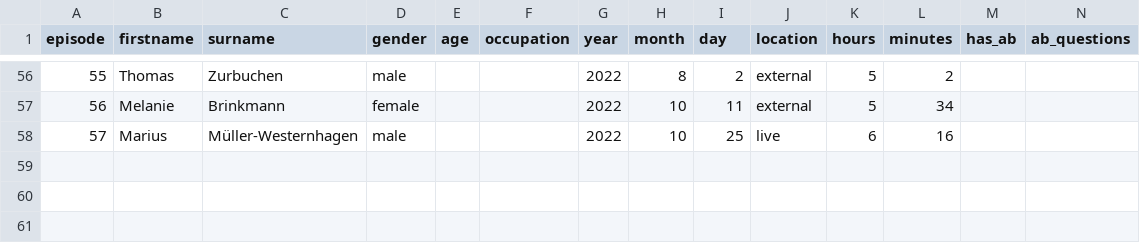
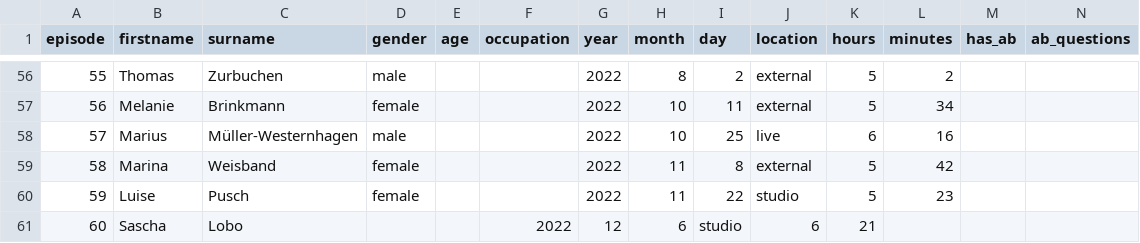
Before and after one commit to skoenig-eo/data-journalism, a CSV file: allesgesagt/allesgesagt_raw.csv, drawn as a sheet; only a part is shown, gaps mark what is left out; rows hold the shown columns only; the diff names each change by its address in the sheet, - before the commit and + after, or states it on an @@ line.

Commit message:
add most recent episodes

```diff
--- a/allesgesagt/allesgesagt_raw.csv
+++ b/allesgesagt/allesgesagt_raw.csv
+row 59: 58 | Marina | Weisband | female |  |  | 2022 | 11 | 8 | external | 5 | 42
+row 60: 59 | Luise | Pusch | female |  |  | 2022 | 11 | 22 | studio | 5 | 23
+row 61: 60 | Sascha | Lobo |  |  | 2022 | 12 | 6 | studio | 6 | 21
```
